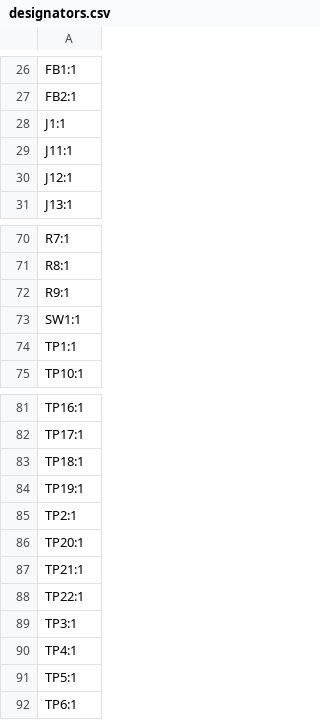
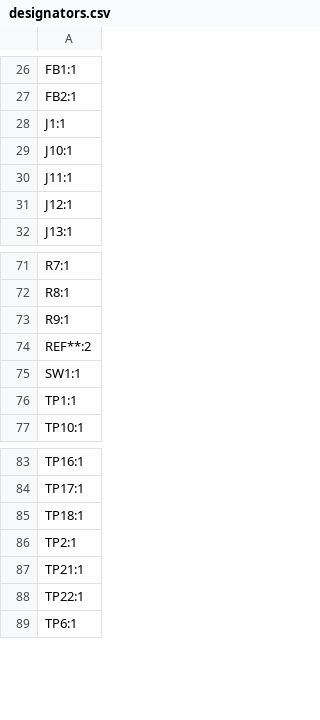
Before and after one commit to anttronics/-SceneMasterHW, a CSV file: production/designators.csv, drawn as a sheet; only a part is shown, gaps mark what is left out.

```diff
--- a/production/designators.csv
+++ b/production/designators.csv
@@ -28,2 +28,3 @@ FB2:1
 J1:1
+J10:1
 J11:1
@@ -72,2 +73,3 @@ R8:1
 R9:1
+REF**:2
 SW1:1
@@ -83,10 +85,5 @@ TP17:1
 TP18:1
-TP19:1
 TP2:1
-TP20:1
 TP21:1
 TP22:1
-TP3:1
-TP4:1
-TP5:1
 TP6:1
```
Also changed, not shown: production/bom.csv, production/positions.csv, 7 other files.
